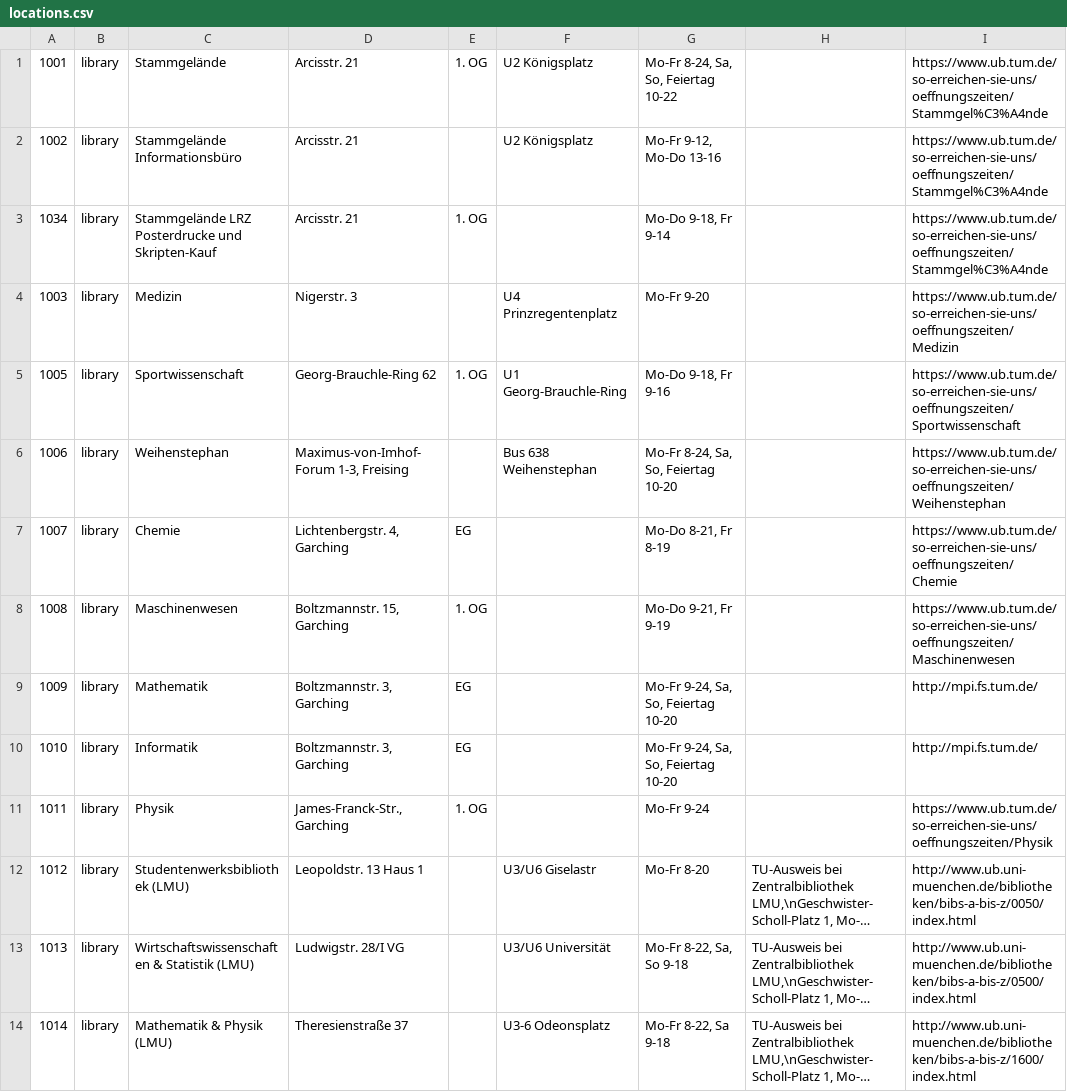
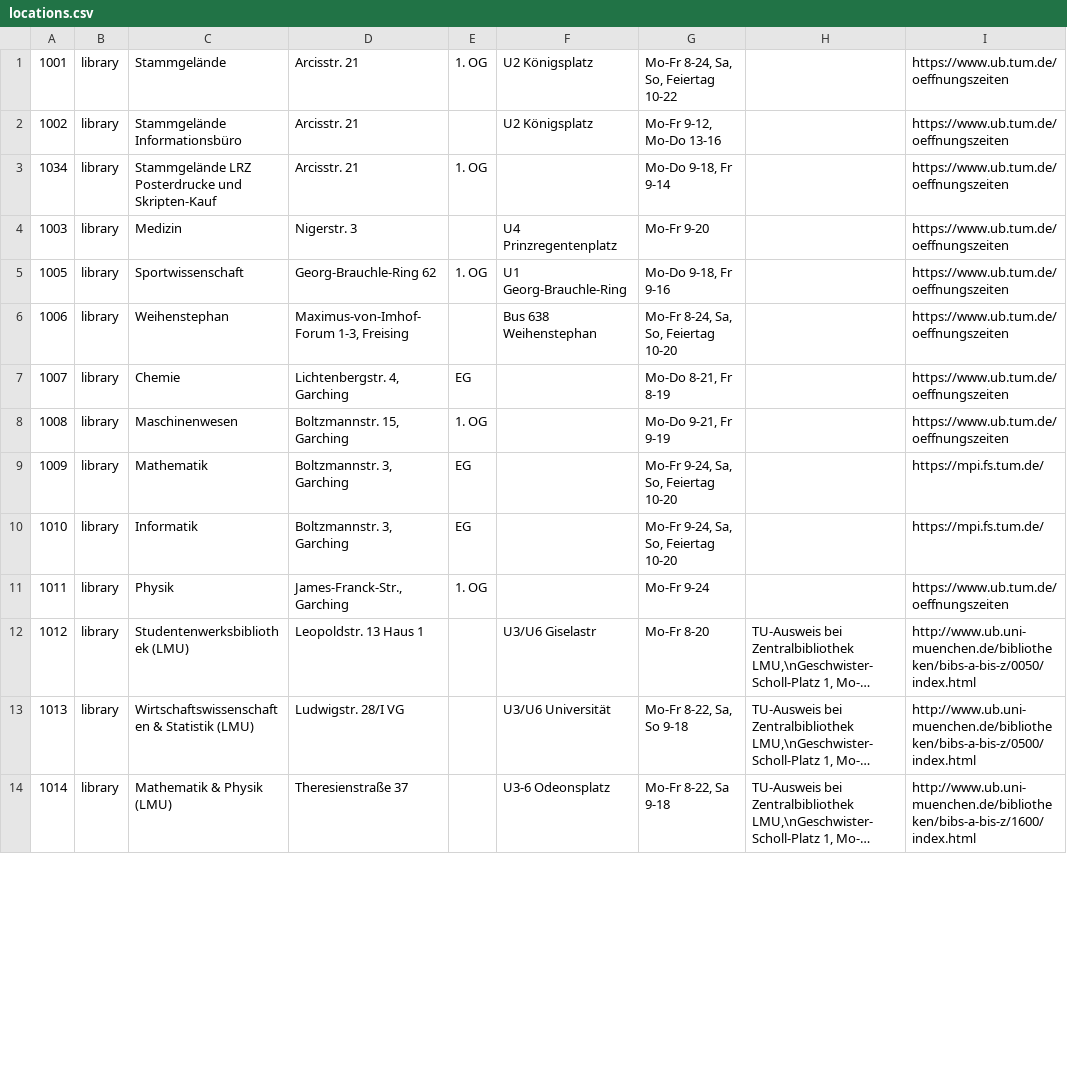
Before and after one commit to TUM-Dev/Campus-Android, a CSV file: app/src/main/assets/locations.csv, drawn as a sheet; only a part is shown; long unchanged cells end in …; the diff covers the shown part only; the diff names each change by its address in the sheet, - before the commit and + after, or states it on an @@ line.

Commit message:
fix #516 by updating almost all URLs

```diff
--- a/app/src/main/assets/locations.csv
+++ b/app/src/main/assets/locations.csv
-I1:I3: https://www.ub.tum.de/so-erreichen-sie-uns/oeffnungszeiten/Stammgel%C3%A4nde
+I1:I3: https://www.ub.tum.de/oeffnungszeiten
-I4: https://www.ub.tum.de/so-erreichen-sie-uns/oeffnungszeiten/Medizin
+I4: https://www.ub.tum.de/oeffnungszeiten
-I5: https://www.ub.tum.de/so-erreichen-sie-uns/oeffnungszeiten/Sportwissenschaft
+I5: https://www.ub.tum.de/oeffnungszeiten
-I6: https://www.ub.tum.de/so-erreichen-sie-uns/oeffnungszeiten/Weihenstephan
+I6: https://www.ub.tum.de/oeffnungszeiten
-I7: https://www.ub.tum.de/so-erreichen-sie-uns/oeffnungszeiten/Chemie
+I7: https://www.ub.tum.de/oeffnungszeiten
-I8: https://www.ub.tum.de/so-erreichen-sie-uns/oeffnungszeiten/Maschinenwesen
+I8: https://www.ub.tum.de/oeffnungszeiten
-I9:I10: http://mpi.fs.tum.de/
+I9:I10: https://mpi.fs.tum.de/
-I11: https://www.ub.tum.de/so-erreichen-sie-uns/oeffnungszeiten/Physik
+I11: https://www.ub.tum.de/oeffnungszeiten
```
Also changed, not shown: 1 added row, 2 removed rows and 53 edited cells elsewhere in this file.
